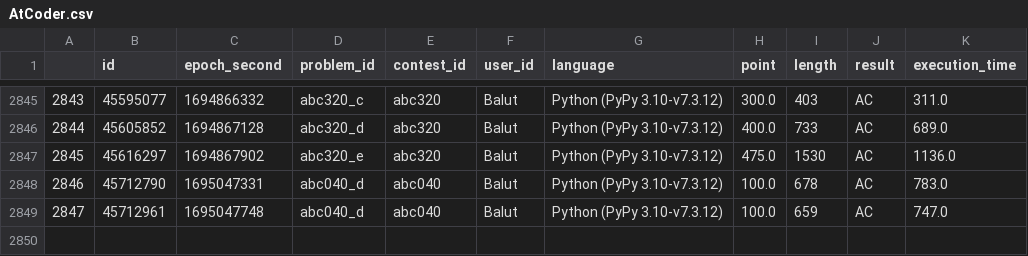
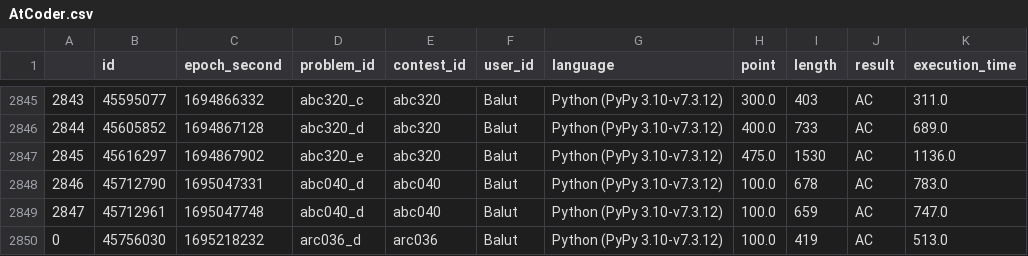
Before and after one commit to Balut-moko/procon-grassmaker-archive, a CSV file: data/AtCoder.csv, drawn as a sheet; only a part is shown, gaps mark what is left out; the diff names each change by its address in the sheet, - before the commit and + after, or states it on an @@ line.

Commit message:
update Atcoder.csv

```diff
--- a/data/AtCoder.csv
+++ b/data/AtCoder.csv
+row 2850: 0 | 45756030 | 1695218232 | arc036_d | arc036 | Balut | Python (PyPy 3.10-v7.3.12) | 100.0 | 419 | AC | 513.0
```
